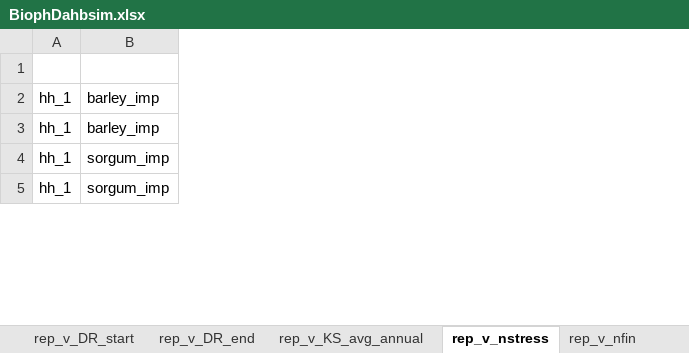
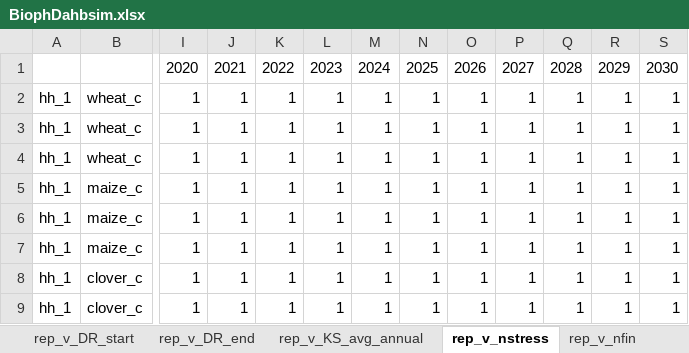
Before and after one commit to CuilleretM/DHABSIM_bioph, an Excel workbook: BiophDahbsim.xlsx, sheet rep_v_nstress, drawn as a sheet; only a part is shown, gaps mark what is left out; values as stored, in another font and other column widths than the file's, no borders; removed rows and columns are numbered as before the commit, all else as after; rows hold the shown columns only; the diff covers the shown part only; the diff names each change by its address in the sheet, - before the commit and + after, or states it on an @@ line.

```diff
--- a/BiophDahbsim.xlsx (sheet rep_v_nstress)
+++ b/BiophDahbsim.xlsx (sheet rep_v_nstress)
-column B, rows 2-5: barley_imp | barley_imp | sorgum_imp | sorgum_imp
+column B, rows 2-4: all wheat_c; row 7: maize_c
+column I, rows 2-4: all 1; row 7: 1
+column J, rows 2-4: all 1; row 7: 1
+column K, rows 2-4: all 1; row 7: 1
+column L, rows 2-4: all 1; row 7: 1
+column M, rows 2-4: all 1; row 7: 1
+column N, rows 2-4: all 1; row 7: 1
+column O, rows 2-4: all 1; row 7: 1
+column P, rows 2-4: all 1; row 7: 1
+column Q, rows 2-4: all 1; row 7: 1
+column R, rows 2-4: all 1; row 7: 1
+column S, rows 2-4: all 1; row 7: 1
-row 1: (empty)
+row 1:  |  | 2020 | 2021 | 2022 | 2023 | 2024 | 2025 | 2026 | 2027 | 2028 | 2029 | 2030
+row 5: hh_1 | maize_c | 1 | 1 | 1 | 1 | 1 | 1 | 1 | 1 | 1 | 1 | 1
+row 6: hh_1 | maize_c | 1 | 1 | 1 | 1 | 1 | 1 | 1 | 1 | 1 | 1 | 1
+row 8: hh_1 | clover_c | 1 | 1 | 1 | 1 | 1 | 1 | 1 | 1 | 1 | 1 | 1
+row 9: hh_1 | clover_c | 1 | 1 | 1 | 1 | 1 | 1 | 1 | 1 | 1 | 1 | 1
```
Also changed, not shown: 34 added rows, 5 removed rows and 68 edited cells elsewhere in this sheet, sheet rep_v_DR_start, sheet rep_v_DR_end, sheet rep_v_KS_avg_annual, sheet rep_v_irrigation_opt, sheet rep_v_nmin, sheet rep_v_nres, 2 more sheets, other sheet tabs, Dahbsim_Output_DIV.xlsx, Dahbsim_Output_GHG.xlsx, 21 other files.
